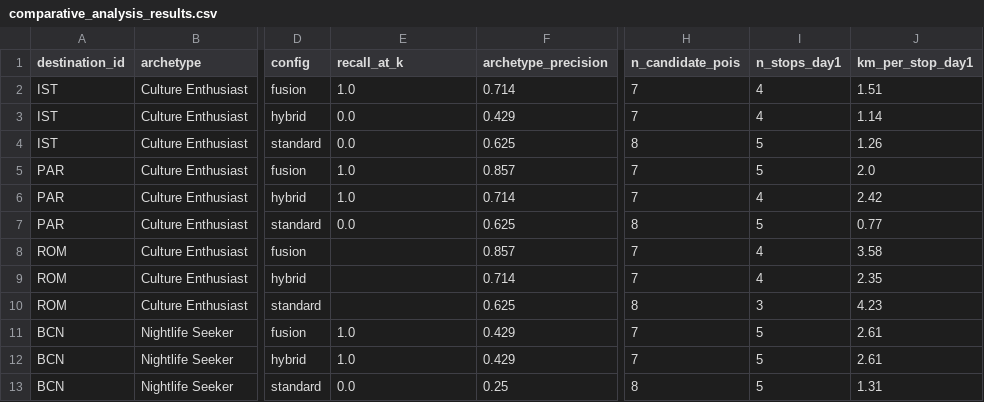
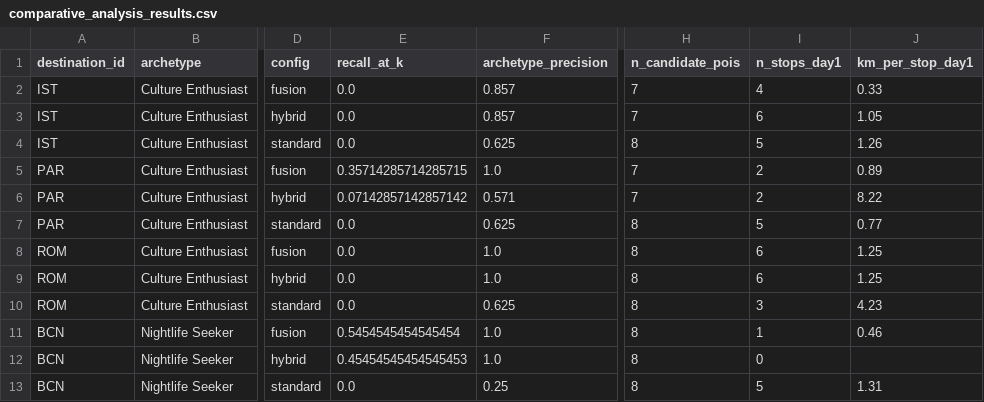
Before and after one commit to yukselburcinn-web/DA592, a CSV file: roamwise/evaluation/comparative_analysis_results.csv, drawn as a sheet; only a part is shown, gaps mark what is left out; the diff covers the shown part only; the diff names each change by its address in the sheet, - before the commit and + after, or states it on an @@ line.

```diff
--- a/roamwise/evaluation/comparative_analysis_results.csv
+++ b/roamwise/evaluation/comparative_analysis_results.csv
-E2 (recall_at_k): 1.0
+E2 (recall_at_k): 0.0
-F2 (archetype_precision): 0.714
+F2 (archetype_precision): 0.857
-J2 (km_per_stop_day1): 1.51
+J2 (km_per_stop_day1): 0.33
-F3 (archetype_precision): 0.429
+F3 (archetype_precision): 0.857
-I3 (n_stops_day1): 4
+I3 (n_stops_day1): 6
-J3 (km_per_stop_day1): 1.14
+J3 (km_per_stop_day1): 1.05
-E5 (recall_at_k): 1.0
+E5 (recall_at_k): 0.35714285714285715
-F5 (archetype_precision): 0.857
+F5 (archetype_precision): 1.0
-I5 (n_stops_day1): 5
+I5 (n_stops_day1): 2
-J5 (km_per_stop_day1): 2.0
+J5 (km_per_stop_day1): 0.89
-E6 (recall_at_k): 1.0
+E6 (recall_at_k): 0.07142857142857142
-F6 (archetype_precision): 0.714
+F6 (archetype_precision): 0.571
-I6 (n_stops_day1): 4
+I6 (n_stops_day1): 2
-J6 (km_per_stop_day1): 2.42
+J6 (km_per_stop_day1): 8.22
-E8:E10 (recall_at_k): (empty)
+E8:E10 (recall_at_k): 0.0
-F8 (archetype_precision): 0.857
+F8 (archetype_precision): 1.0
-H8:H9 (n_candidate_pois): 7
+H8:H9 (n_candidate_pois): 8
-I8:I9 (n_stops_day1): 4
+I8:I9 (n_stops_day1): 6
-J8 (km_per_stop_day1): 3.58
+J8 (km_per_stop_day1): 1.25
-F9 (archetype_precision): 0.714
+F9 (archetype_precision): 1.0
-J9 (km_per_stop_day1): 2.35
+J9 (km_per_stop_day1): 1.25
-E11 (recall_at_k): 1.0
+E11 (recall_at_k): 0.5454545454545454
-F11:F12 (archetype_precision): 0.429
+F11:F12 (archetype_precision): 1.0
-H11:H12 (n_candidate_pois): 7
+H11:H12 (n_candidate_pois): 8
-I11 (n_stops_day1): 5
+I11 (n_stops_day1): 1
-J11 (km_per_stop_day1): 2.61
+J11 (km_per_stop_day1): 0.46
-E12 (recall_at_k): 1.0
+E12 (recall_at_k): 0.45454545454545453
-I12 (n_stops_day1): 5
+I12 (n_stops_day1): 0
-J12 (km_per_stop_day1): 2.61
+J12 (km_per_stop_day1): (empty)
```
Also changed, not shown: 33 edited cells elsewhere in this file, 7 other files.
